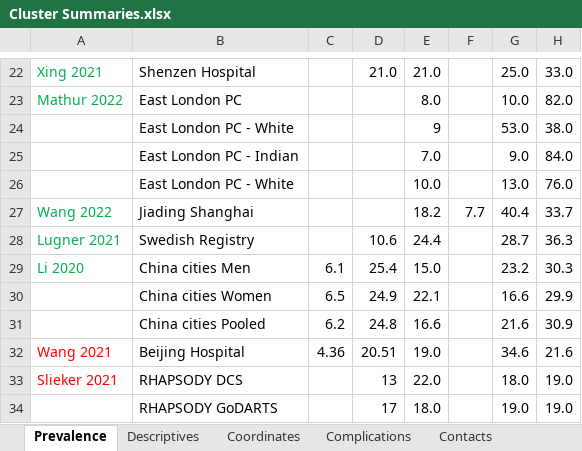
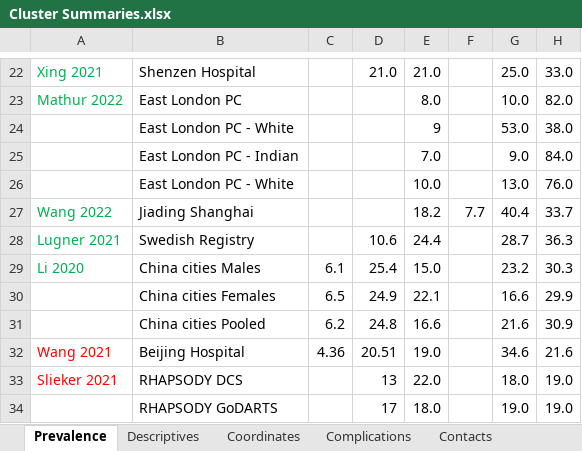
Before and after one commit to jvargh7/diabetes_clusters, an Excel workbook: data/Cluster Summaries.xlsx, sheet Prevalence, drawn as a sheet; only a part is shown, gaps mark what is left out; values as stored, in another font and other column widths than the file's, no borders; the diff names each change by its address in the sheet, - before the commit and + after, or states it on an @@ line.

```diff
--- a/data/Cluster Summaries.xlsx (sheet Prevalence)
+++ b/data/Cluster Summaries.xlsx (sheet Prevalence)
-B29: China cities Men
+B29: China cities Males
-B30: China cities Women
+B30: China cities Females
```
Also changed, not shown: 6 other files.
